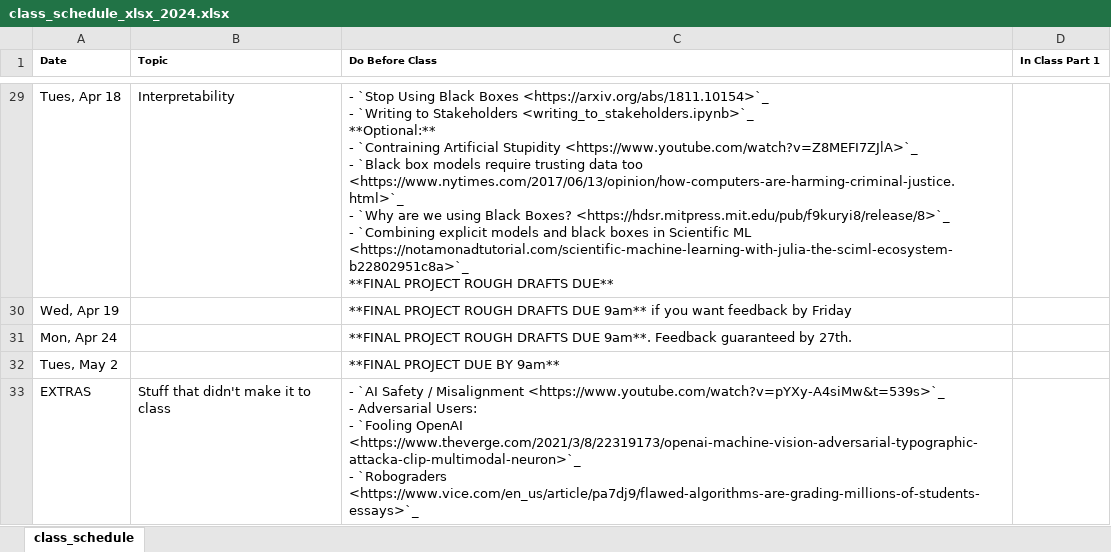
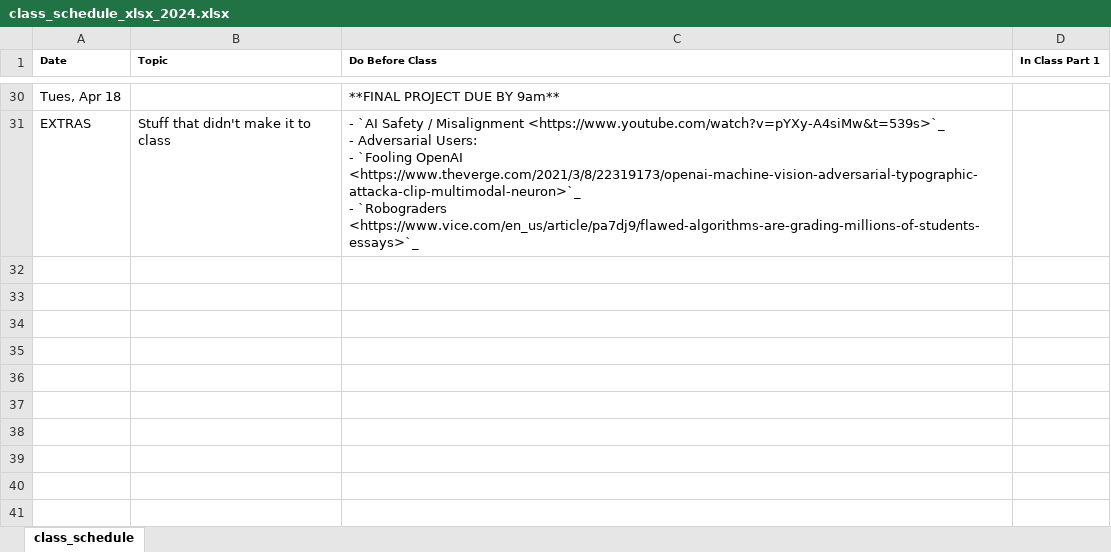
Before and after one commit to nickeubank/unifyingdatascience, an Excel workbook: source/class_schedule_xlsx_2024.xlsx, sheet class_schedule, drawn as a sheet; only a part is shown, gaps mark what is left out; values as stored, in another font and other column widths than the file's, no borders; removed rows and columns are numbered as before the commit, all else as after; ↵ is a line break in a cell; the diff covers the shown part only; the diff names each change by its address in the sheet, - before the commit and + after, or states it on an @@ line.

```diff
--- a/source/class_schedule_xlsx_2024.xlsx (sheet class_schedule)
+++ b/source/class_schedule_xlsx_2024.xlsx (sheet class_schedule)
-B30 (Topic): Interpretability
+B30 (Topic): (empty)
-C30 (Do Before Class): - `Stop Using Black Boxes <https://arxiv.org/abs/1811.10154>`_ ↵ - `Writing to Stakeholders <writing_to_stakeholders.ipynb>`_ ↵ **Optional:** ↵ - `Contraining Artificial Stupidity <https://www.youtube.com/watch?v=Z8MEFI7ZJlA>`_ ↵ - `Black box models require trusting data too <https://www.nytimes.com/2017/06/13/opinion/how-computers-are-harming-criminal-justice.html>`_ ↵ - `Why are we using Black Boxes? <https://hdsr.mitpress.mit.edu/pub/f9kuryi8/release/8>`_ ↵ - `Combining explicit models and black boxes in Scientific ML <https://notamonadtutorial.com/scientific-machine-learning-with-julia-the-sciml-ecosystem-b22802951c8a>`_ ↵ **FINAL PROJECT ROUGH DRAFTS DUE**
+C30 (Do Before Class): **FINAL PROJECT DUE BY 9am**
-row 30: Wed, Apr 19 |  | **FINAL PROJECT ROUGH DRAFTS DUE 9am** if you want feedback by Friday
-row 31: Mon, Apr 24 |  | **FINAL PROJECT ROUGH DRAFTS DUE 9am**. Feedback guaranteed by 27th.
-row 32: Tues, May 2 |  | **FINAL PROJECT DUE BY 9am**
```
Also changed, not shown: 1 added row and 27 edited cells elsewhere in this sheet, source/class_schedule_xlsx.xlsx, 8 other files.
